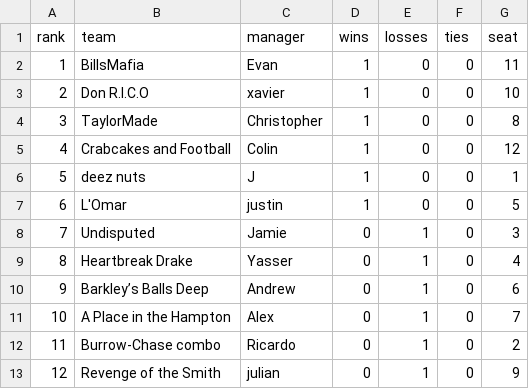
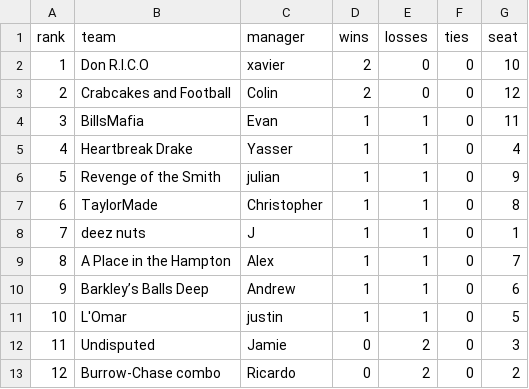
Before and after one commit to chrispimentel3/ff-dashboard, a CSV file: data/yahoo_standings.csv, drawn as a sheet.

```diff
--- a/data/yahoo_standings.csv
+++ b/data/yahoo_standings.csv
@@ -1,13 +1,13 @@
 rank,team,manager,wins,losses,ties,seat
-1,BillsMafia,Evan,1,0,0,11
-2,Don R.I.C.O,xavier,1,0,0,10
-3,TaylorMade,Christopher,1,0,0,8
-4,Crabcakes and Football,Colin,1,0,0,12
-5,deez nuts,J,1,0,0,1
-6,L'Omar,justin,1,0,0,5
-7,Undisputed,Jamie,0,1,0,3
-8,Heartbreak Drake,Yasser,0,1,0,4
-9,Barkley’s Balls Deep,Andrew,0,1,0,6
-10,A Place in the Hampton,Alex,0,1,0,7
-11,Burrow-Chase combo,Ricardo,0,1,0,2
-12,Revenge of the Smith,julian,0,1,0,9
+1,Don R.I.C.O,xavier,2,0,0,10
+2,Crabcakes and Football,Colin,2,0,0,12
+3,BillsMafia,Evan,1,1,0,11
+4,Heartbreak Drake,Yasser,1,1,0,4
+5,Revenge of the Smith,julian,1,1,0,9
+6,TaylorMade,Christopher,1,1,0,8
+7,deez nuts,J,1,1,0,1
+8,A Place in the Hampton,Alex,1,1,0,7
+9,Barkley’s Balls Deep,Andrew,1,1,0,6
+10,L'Omar,justin,1,1,0,5
+11,Undisputed,Jamie,0,2,0,3
+12,Burrow-Chase combo,Ricardo,0,2,0,2
```
Also changed, not shown: data/yahoo_free_agents.csv, data/yahoo_rosters.csv, 2 other files.
